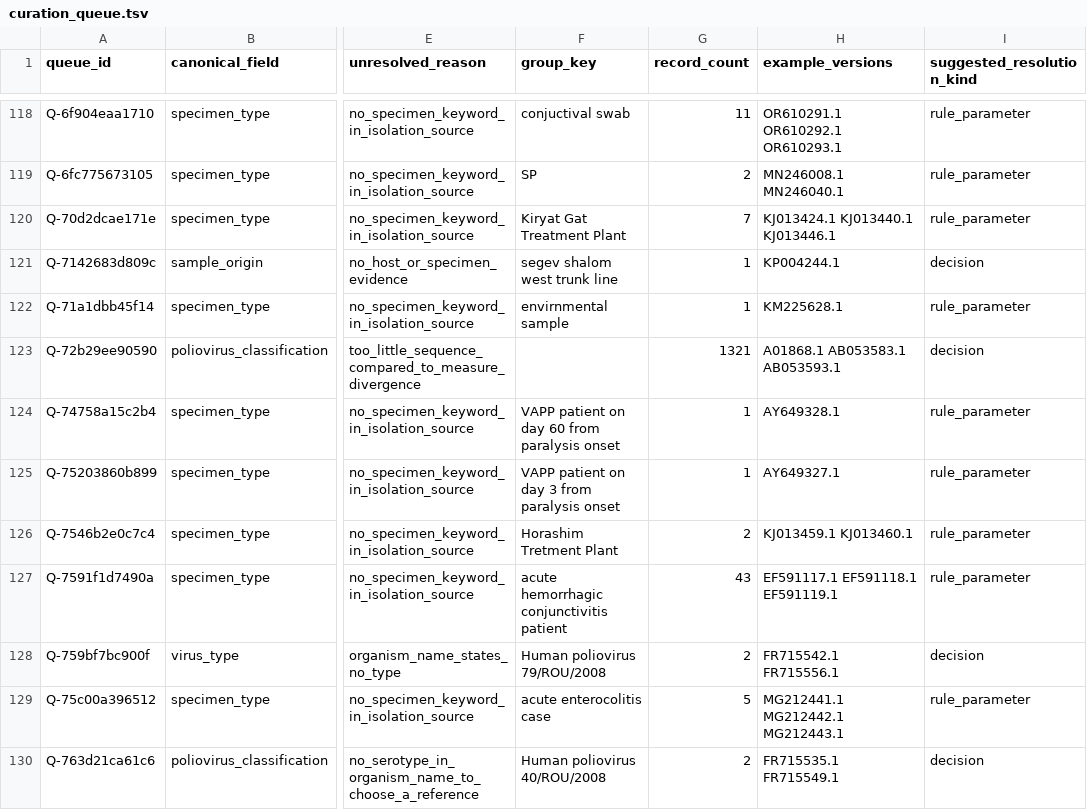
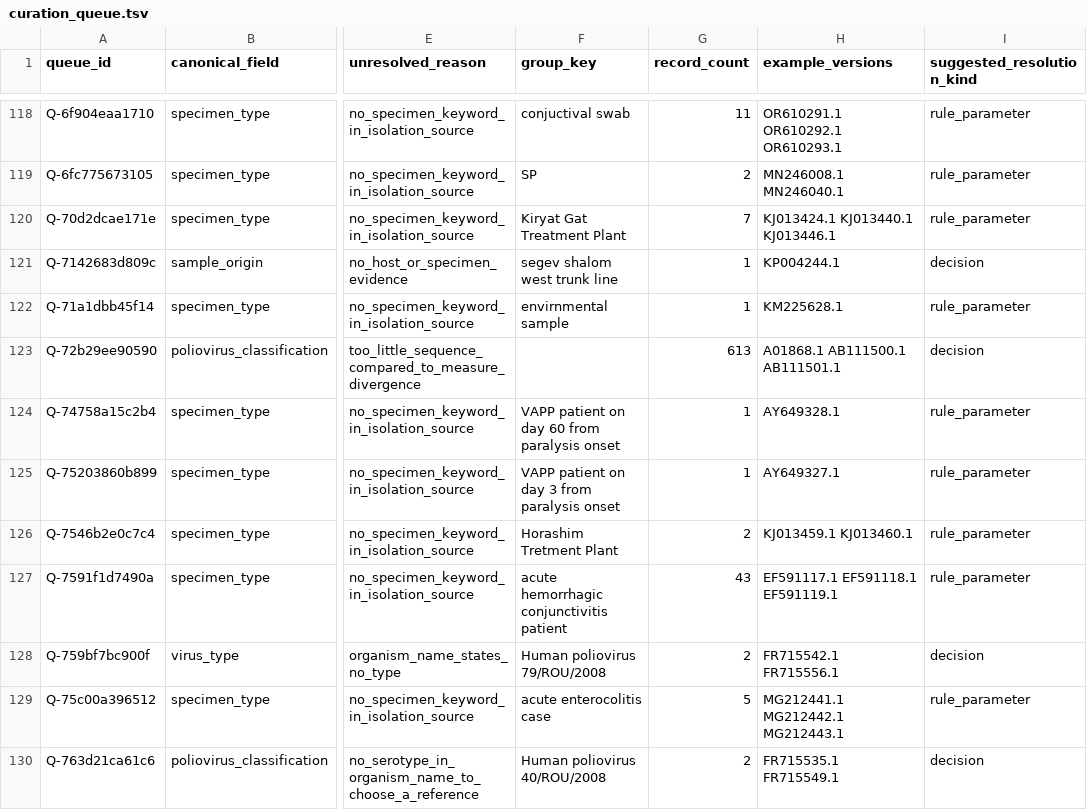
Before and after one commit to famulare/enterovirus-genbank-curated, a TSV file: release/3.3.0/curation/curation_queue.tsv, drawn as a sheet; only a part is shown, gaps mark what is left out; the diff names each change by its address in the sheet, - before the commit and + after, or states it on an @@ line.

Commit message:
Add the reference-title text-classification fallback for records with no divergence measurement at all
Ports MAD-VDPV's needs_other_data_text_fallback: when neither VP1 nor the
capsid fallback measures anything (no serotype-appropriate reference to
compare against reached the required floor), fall back to wild/VDPV/
Sabin-like named in the record's own text or the cited paper's title.
Reference titles are a new per-record input (RecordView.reference_titles),
threaded from the GenBank REFERENCE block through derive/apply.py.

Deliberately excludes iVDPV, cVDPV and the reference/lab labels from the
fallback's pattern set -- those were traced and migrated as individual
ledger decisions this session, not automated, because circulation and
strain identity are curator calls this pipeline has no automated input
for; restricting the patterns rather than filtering matches afterward
means a record whose text says cVDPV is not matched here at all and
falls through to decline exactly as before.

Recovers 708 of MAD-VDPV's 548-record population (a different, weaker
sequence-measurement method draws a different boundary around "no
signal at all"); 705 agree with the shipped classification and 3 do not
-- a known, documented cost traced to a diagonal-search bug on those
three specific records, not a pattern-matching error (see oracle/parity.py).

```diff
--- a/release/3.3.0/curation/curation_queue.tsv
+++ b/release/3.3.0/curation/curation_queue.tsv
-G123 (record_count): 1321
+G123 (record_count): 613
-H123 (example_versions): A01868.1 AB053583.1 AB053593.1
+H123 (example_versions): A01868.1 AB111500.1 AB111501.1
```
Also changed, not shown: release/3.3.0/audit/release_file_manifest.tsv, 12 other files.
